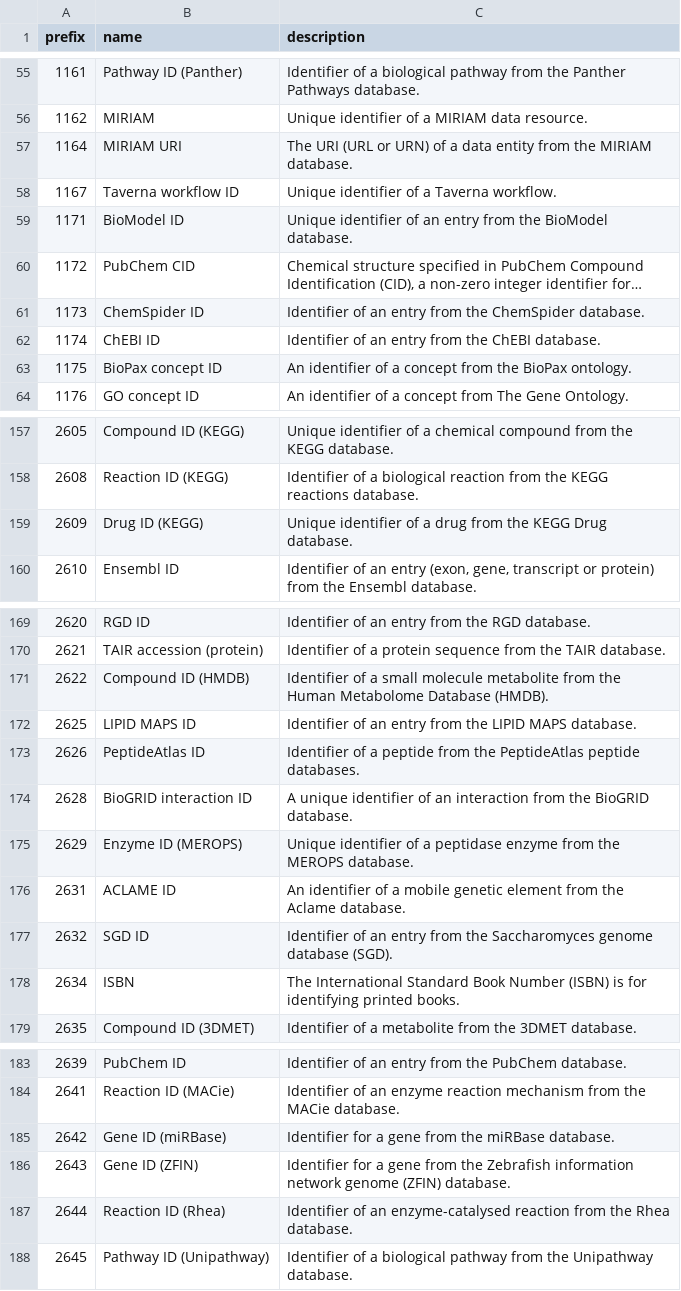
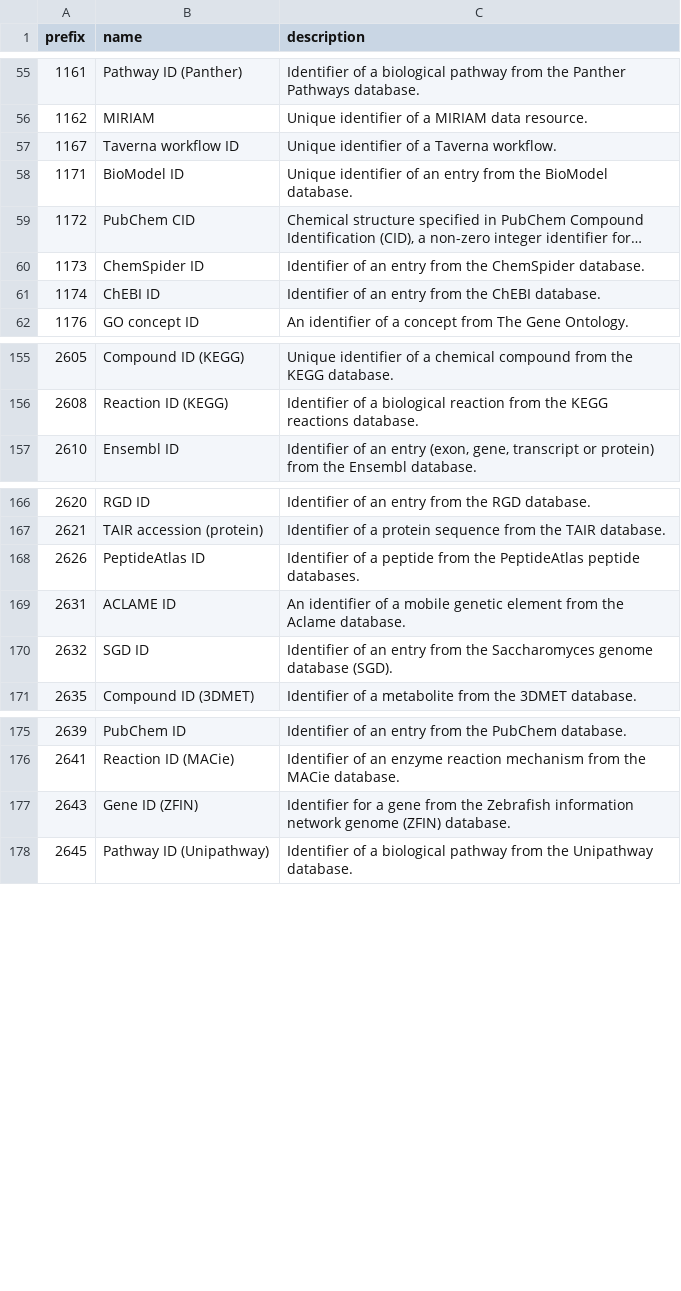
Before and after one commit to biopragmatics/bioregistry, a TSV file: src/bioregistry/data/external/edam/curation.tsv, drawn as a sheet; only a part is shown, gaps mark what is left out; long unchanged cells end in ….

Commit message:
More curation

```diff
--- a/src/bioregistry/data/external/edam/curation.tsv
+++ b/src/bioregistry/data/external/edam/curation.tsv
@@ -56,3 +56,2 @@ prefix	name	description
 1162	MIRIAM	Unique identifier of a MIRIAM data resource.
-1164	MIRIAM URI	The URI (URL or URN) of a data entity from the MIRIAM database.
 1167	Taverna workflow ID	Unique identifier of a Taverna workflow.
@@ -62,3 +61,2 @@ prefix	name	description
 1174	ChEBI ID	Identifier of an entry from the ChEBI database.
-1175	BioPax concept ID	An identifier of a concept from the BioPax ontology.
 1176	GO concept ID	An identifier of a concept from The Gene Ontology.
@@ -158,3 +156,2 @@ prefix	name	description
 2608	Reaction ID (KEGG)	Identifier of a biological reaction from the KEGG reactions database.
-2609	Drug ID (KEGG)	Unique identifier of a drug from the KEGG Drug database.
 2610	Ensembl ID	Identifier of an entry (exon, gene, transcript or protein) from the Ensembl database.
@@ -170,10 +167,5 @@ prefix	name	description
 2621	TAIR accession (protein)	Identifier of a protein sequence from the TAIR database.
-2622	Compound ID (HMDB)	Identifier of a small molecule metabolite from the Human Metabolome Database (HMDB).
-2625	LIPID MAPS ID	Identifier of an entry from the LIPID MAPS database.
 2626	PeptideAtlas ID	Identifier of a peptide from the PeptideAtlas peptide databases.
-2628	BioGRID interaction ID	A unique identifier of an interaction from the BioGRID database.
-2629	Enzyme ID (MEROPS)	Unique identifier of a peptidase enzyme from the MEROPS database.
 2631	ACLAME ID	An identifier of a mobile genetic element from the Aclame database.
 2632	SGD ID	Identifier of an entry from the Saccharomyces genome database (SGD).
-2634	ISBN	The International Standard Book Number (ISBN) is for identifying printed books.
 2635	Compound ID (3DMET)	Identifier of a metabolite from the 3DMET database.
@@ -184,5 +176,3 @@ prefix	name	description
 2641	Reaction ID (MACie)	Identifier of an enzyme reaction mechanism from the MACie database.
-2642	Gene ID (miRBase)	Identifier for a gene from the miRBase database.
 2643	Gene ID (ZFIN)	Identifier for a gene from the Zebrafish information network genome (ZFIN) database.
-2644	Reaction ID (Rhea)	Identifier of an enzyme-catalysed reaction from the Rhea database.
 2645	Pathway ID (Unipathway)	Identifier of a biological pathway from the Unipathway database.
```
Also changed, not shown: 2 other files.
